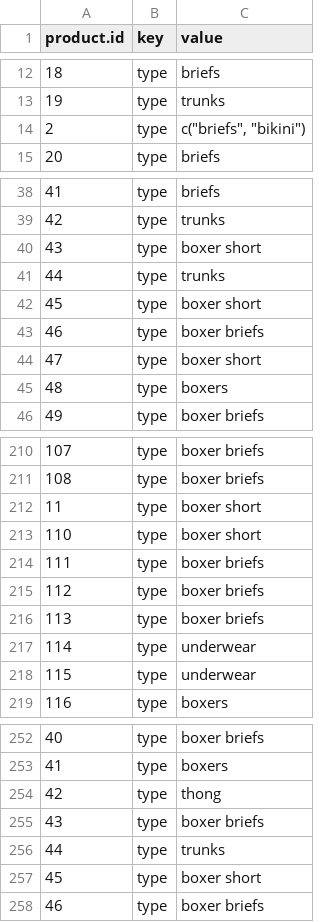
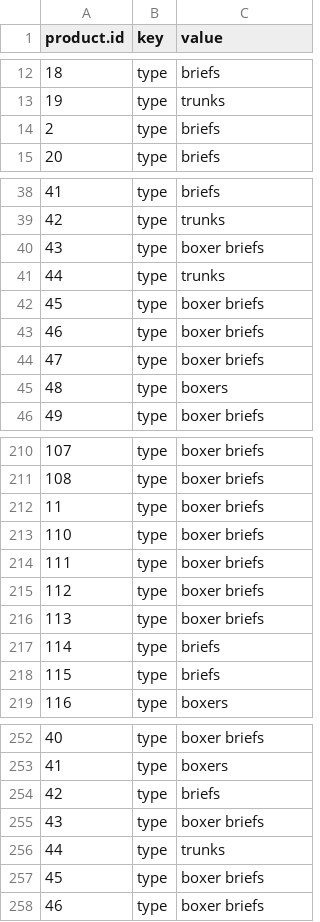
Before and after one commit to parastyle/DATA-607---Final-Project-, a CSV file: Data/nord-tidy.csv, drawn as a sheet; only a part is shown, gaps mark what is left out; the diff covers the shown part only.

Commit message:
Nord4
Updated cleanup

```diff
--- a/Data/nord-tidy.csv
+++ b/Data/nord-tidy.csv
@@ -13,3 +13,3 @@
 19,"type","trunks"
-2,"type","c(""briefs"", ""bikini"")"
+2,"type","briefs"
 20,"type","briefs"
@@ -39,7 +39,7 @@
 42,"type","trunks"
-43,"type","boxer short"
+43,"type","boxer briefs"
 44,"type","trunks"
-45,"type","boxer short"
+45,"type","boxer briefs"
 46,"type","boxer briefs"
-47,"type","boxer short"
+47,"type","boxer briefs"
 48,"type","boxers"
@@ -211,4 +211,4 @@
 108,"type","boxer briefs"
-11,"type","boxer short"
-110,"type","boxer short"
+11,"type","boxer briefs"
+110,"type","boxer briefs"
 111,"type","boxer briefs"
@@ -216,4 +216,4 @@
 113,"type","boxer briefs"
-114,"type","underwear"
-115,"type","underwear"
+114,"type","briefs"
+115,"type","briefs"
 116,"type","boxers"
@@ -253,6 +253,6 @@
 41,"type","boxers"
-42,"type","thong"
+42,"type","briefs"
 43,"type","boxer briefs"
 44,"type","trunks"
-45,"type","boxer short"
+45,"type","boxer briefs"
 46,"type","boxer briefs"
```
Also changed, not shown: 2 edited cells elsewhere in this file, 3 other files.
